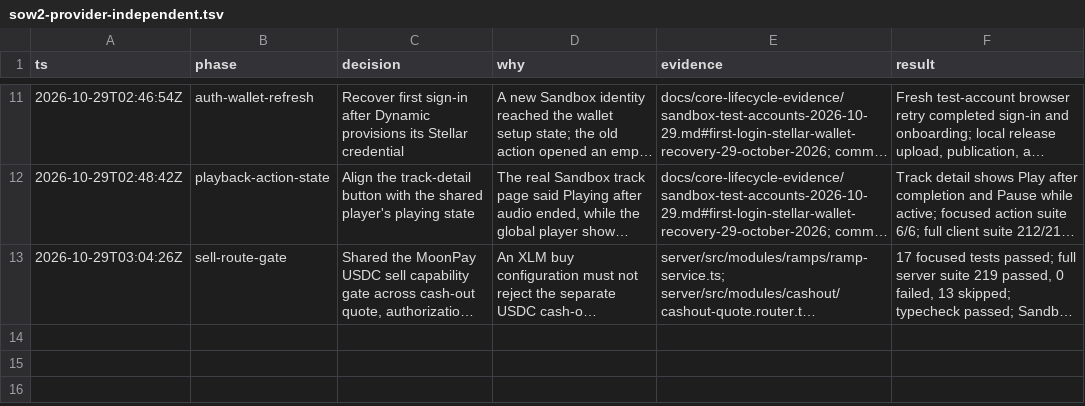
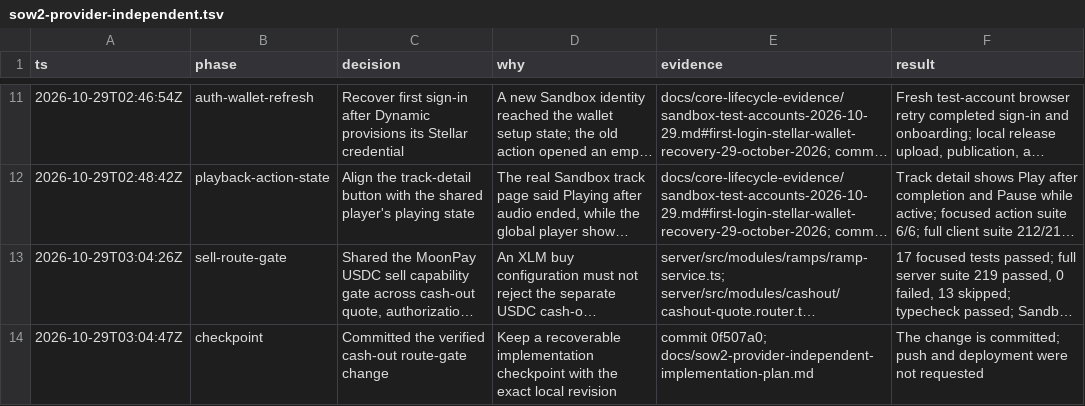
Before and after one commit to iamenochchirima/music-city, a TSV file: .audit/sow2-provider-independent.tsv, drawn as a sheet; only a part is shown, gaps mark what is left out; long unchanged cells end in …; the diff names each change by its address in the sheet, - before the commit and + after, or states it on an @@ line.

Commit message:
docs(sow2): record ramp capability checkpoint

```diff
--- a/.audit/sow2-provider-independent.tsv
+++ b/.audit/sow2-provider-independent.tsv
+row 14: 2026-10-29T03:04:47Z | checkpoint | Committed the verified cash-out route-gate change | Keep a recoverable implementation checkpoint with the exact local revision | commit 0f507a0; docs/sow2-provider-independent-implementation-plan.md | The change is committed; push and deployment were not requested
```
